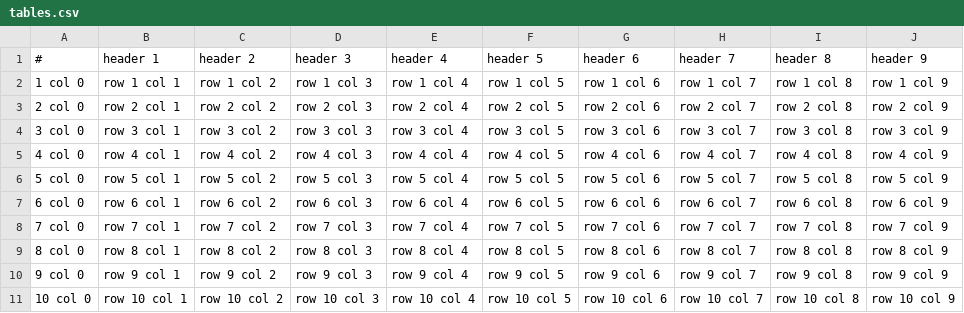
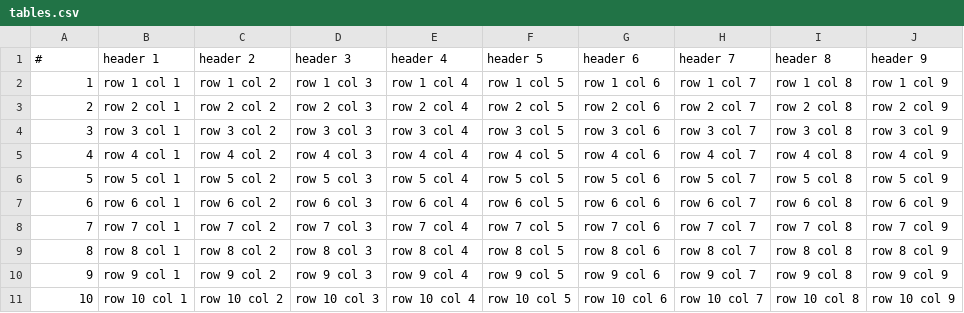
Before and after one commit to AlejandroJuarez98/MLEARNING20, a CSV file: tables.csv, drawn as a sheet.

Commit message:
Update tables.csv

```diff
--- a/tables.csv
+++ b/tables.csv
@@ -1,11 +1,11 @@
 #,header 1,header 2,header 3,header 4,header 5,header 6,header 7,header 8,header 9
-1 col 0,row 1 col 1,row 1 col 2,row 1 col 3,row 1 col 4,row 1 col 5,row 1 col 6,row 1 col 7,row 1 col 8,row 1 col 9
-2 col 0,row 2 col 1,row 2 col 2,row 2 col 3,row 2 col 4,row 2 col 5,row 2 col 6,row 2 col 7,row 2 col 8,row 2 col 9
-3 col 0,row 3 col 1,row 3 col 2,row 3 col 3,row 3 col 4,row 3 col 5,row 3 col 6,row 3 col 7,row 3 col 8,row 3 col 9
-4 col 0,row 4 col 1,row 4 col 2,row 4 col 3,row 4 col 4,row 4 col 5,row 4 col 6,row 4 col 7,row 4 col 8,row 4 col 9
-5 col 0,row 5 col 1,row 5 col 2,row 5 col 3,row 5 col 4,row 5 col 5,row 5 col 6,row 5 col 7,row 5 col 8,row 5 col 9
-6 col 0,row 6 col 1,row 6 col 2,row 6 col 3,row 6 col 4,row 6 col 5,row 6 col 6,row 6 col 7,row 6 col 8,row 6 col 9
-7 col 0,row 7 col 1,row 7 col 2,row 7 col 3,row 7 col 4,row 7 col 5,row 7 col 6,row 7 col 7,row 7 col 8,row 7 col 9
-8 col 0,row 8 col 1,row 8 col 2,row 8 col 3,row 8 col 4,row 8 col 5,row 8 col 6,row 8 col 7,row 8 col 8,row 8 col 9
-9 col 0,row 9 col 1,row 9 col 2,row 9 col 3,row 9 col 4,row 9 col 5,row 9 col 6,row 9 col 7,row 9 col 8,row 9 col 9
-10 col 0,row 10 col 1,row 10 col 2,row 10 col 3,row 10 col 4,row 10 col 5,row 10 col 6,row 10 col 7,row 10 col 8,row 10 col 9
+1,row 1 col 1,row 1 col 2,row 1 col 3,row 1 col 4,row 1 col 5,row 1 col 6,row 1 col 7,row 1 col 8,row 1 col 9
+2,row 2 col 1,row 2 col 2,row 2 col 3,row 2 col 4,row 2 col 5,row 2 col 6,row 2 col 7,row 2 col 8,row 2 col 9
+3,row 3 col 1,row 3 col 2,row 3 col 3,row 3 col 4,row 3 col 5,row 3 col 6,row 3 col 7,row 3 col 8,row 3 col 9
+4,row 4 col 1,row 4 col 2,row 4 col 3,row 4 col 4,row 4 col 5,row 4 col 6,row 4 col 7,row 4 col 8,row 4 col 9
+5,row 5 col 1,row 5 col 2,row 5 col 3,row 5 col 4,row 5 col 5,row 5 col 6,row 5 col 7,row 5 col 8,row 5 col 9
+6,row 6 col 1,row 6 col 2,row 6 col 3,row 6 col 4,row 6 col 5,row 6 col 6,row 6 col 7,row 6 col 8,row 6 col 9
+7,row 7 col 1,row 7 col 2,row 7 col 3,row 7 col 4,row 7 col 5,row 7 col 6,row 7 col 7,row 7 col 8,row 7 col 9
+8,row 8 col 1,row 8 col 2,row 8 col 3,row 8 col 4,row 8 col 5,row 8 col 6,row 8 col 7,row 8 col 8,row 8 col 9
+9,row 9 col 1,row 9 col 2,row 9 col 3,row 9 col 4,row 9 col 5,row 9 col 6,row 9 col 7,row 9 col 8,row 9 col 9
+10,row 10 col 1,row 10 col 2,row 10 col 3,row 10 col 4,row 10 col 5,row 10 col 6,row 10 col 7,row 10 col 8,row 10 col 9
```
